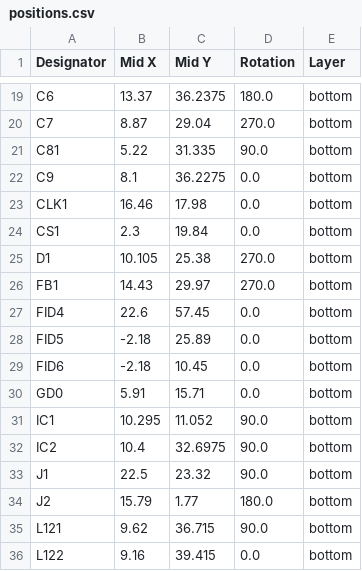
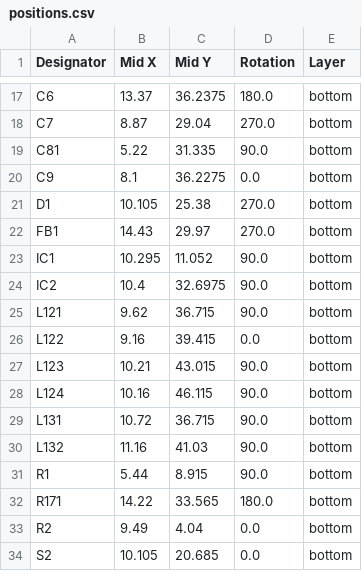
Before and after one commit to npeixoto64/ExitGuardian, a CSV file: hardware/sensor/rev1/production/positions.csv, drawn as a sheet; only a part is shown, gaps mark what is left out; the shorter side is filled out with more unchanged rows; the diff covers the shown part only; the diff names each change by its address in the sheet, - before the commit and + after, or states it on an @@ line.

Commit message:
BOM and positions fixed for production.

```diff
--- a/hardware/sensor/rev1/production/positions.csv
+++ b/hardware/sensor/rev1/production/positions.csv
-row 23: CLK1 | 16.46 | 17.98 | 0.0 | bottom
-row 24: CS1 | 2.3 | 19.84 | 0.0 | bottom
-row 27: FID4 | 22.6 | 57.45 | 0.0 | bottom
-row 28: FID5 | -2.18 | 25.89 | 0.0 | bottom
-row 29: FID6 | -2.18 | 10.45 | 0.0 | bottom
-row 30: GD0 | 5.91 | 15.71 | 0.0 | bottom
-row 33: J1 | 22.5 | 23.32 | 90.0 | bottom
-row 34: J2 | 15.79 | 1.77 | 180.0 | bottom
```
Also changed, not shown: 13 removed rows elsewhere in this file, hardware/sensor/rev1/production/bom.csv.
